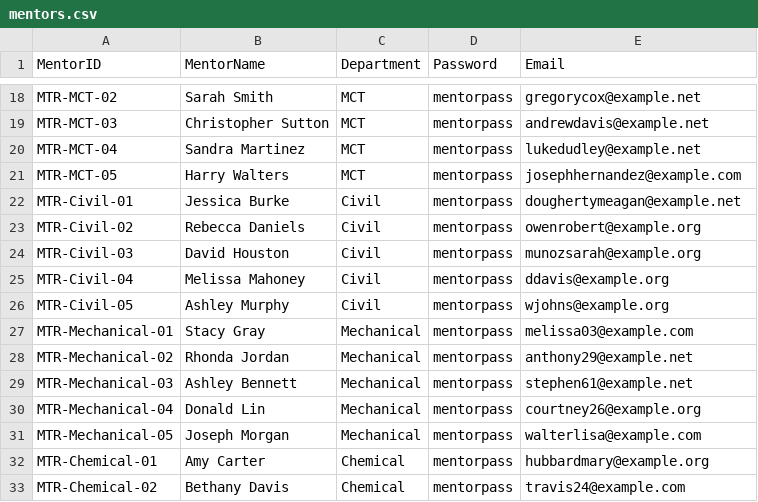
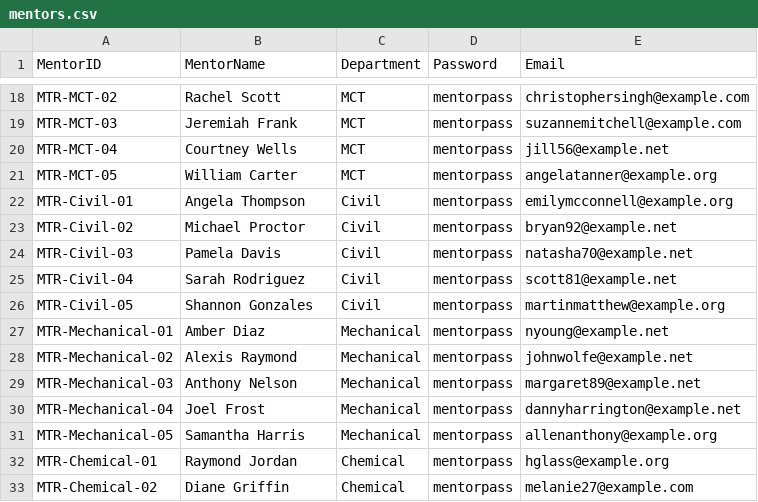
Before and after one commit to niharika996/AI-based-drop-out-prediction, a CSV file: mentors.csv, drawn as a sheet; only a part is shown, gaps mark what is left out; the diff covers the shown part only; the diff names each change by its address in the sheet, - before the commit and + after, or states it on an @@ line.

```diff
--- a/mentors.csv
+++ b/mentors.csv
-B18 (MentorName): Sarah Smith
+B18 (MentorName): Rachel Scott
-E18 (Email): gregorycox@example.net
+E18 (Email): christophersingh@example.com
-B19 (MentorName): Christopher Sutton
+B19 (MentorName): Jeremiah Frank
-E19 (Email): andrewdavis@example.net
+E19 (Email): suzannemitchell@example.com
-B20 (MentorName): Sandra Martinez
+B20 (MentorName): Courtney Wells
-E20 (Email): lukedudley@example.net
+E20 (Email): jill56@example.net
-B21 (MentorName): Harry Walters
+B21 (MentorName): William Carter
-E21 (Email): josephhernandez@example.com
+E21 (Email): angelatanner@example.org
-B22 (MentorName): Jessica Burke
+B22 (MentorName): Angela Thompson
-E22 (Email): doughertymeagan@example.net
+E22 (Email): emilymcconnell@example.org
-B23 (MentorName): Rebecca Daniels
+B23 (MentorName): Michael Proctor
-E23 (Email): owenrobert@example.org
+E23 (Email): bryan92@example.net
-B24 (MentorName): David Houston
+B24 (MentorName): Pamela Davis
-E24 (Email): munozsarah@example.org
+E24 (Email): natasha70@example.net
-B25 (MentorName): Melissa Mahoney
+B25 (MentorName): Sarah Rodriguez
-E25 (Email): ddavis@example.org
+E25 (Email): scott81@example.net
-B26 (MentorName): Ashley Murphy
+B26 (MentorName): Shannon Gonzales
-E26 (Email): wjohns@example.org
+E26 (Email): martinmatthew@example.org
-B27 (MentorName): Stacy Gray
+B27 (MentorName): Amber Diaz
-E27 (Email): melissa03@example.com
+E27 (Email): nyoung@example.net
-B28 (MentorName): Rhonda Jordan
+B28 (MentorName): Alexis Raymond
-E28 (Email): anthony29@example.net
+E28 (Email): johnwolfe@example.net
-B29 (MentorName): Ashley Bennett
+B29 (MentorName): Anthony Nelson
-E29 (Email): stephen61@example.net
+E29 (Email): margaret89@example.net
-B30 (MentorName): Donald Lin
+B30 (MentorName): Joel Frost
-E30 (Email): courtney26@example.org
+E30 (Email): dannyharrington@example.net
-B31 (MentorName): Joseph Morgan
+B31 (MentorName): Samantha Harris
-E31 (Email): walterlisa@example.com
+E31 (Email): allenanthony@example.org
-B32 (MentorName): Amy Carter
+B32 (MentorName): Raymond Jordan
-E32 (Email): hubbardmary@example.org
+E32 (Email): hglass@example.org
-B33 (MentorName): Bethany Davis
+B33 (MentorName): Diane Griffin
-E33 (Email): travis24@example.com
+E33 (Email): melanie27@example.com
```
Also changed, not shown: 39 edited cells elsewhere in this file, assessments.csv, attendance.csv, 2 other files.
